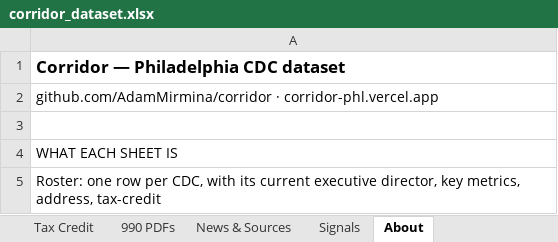
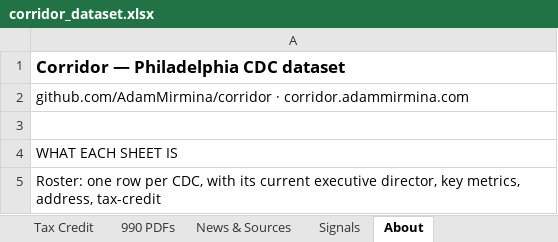
Before and after one commit to AdamMirmina/corridor, an Excel workbook: web/public/corridor_dataset.xlsx, sheet About, drawn as a sheet; only a part is shown; values as stored, in another font and other column widths than the file's, no borders; the diff names each change by its address in the sheet, - before the commit and + after, or states it on an @@ line.

```diff
--- a/web/public/corridor_dataset.xlsx (sheet About)
+++ b/web/public/corridor_dataset.xlsx (sheet About)
-A2: github.com/AdamMirmina/corridor · corridor-phl.vercel.app
+A2: github.com/AdamMirmina/corridor · corridor.adammirmina.com
```
Also changed, not shown: output/corridor_dataset.xlsx, 3 other files.
